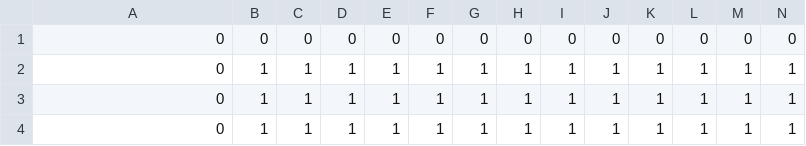
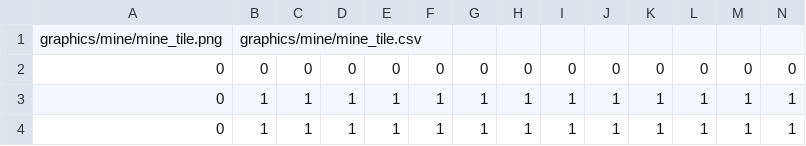
Before and after one commit to soonkookpark/TeamProjectGame, a CSV file: Heroes_of_Hammerwatch-bin/graphics/mine/tilemap.csv, drawn as a sheet; only a part is shown; the shorter side is filled out with more unchanged rows; rows hold the shown columns only; the diff names each change by its address in the sheet, - before the commit and + after, or states it on an @@ line.

```diff
--- a/Heroes_of_Hammerwatch-bin/graphics/mine/tilemap.csv
+++ b/Heroes_of_Hammerwatch-bin/graphics/mine/tilemap.csv
+row 1: graphics/mine/mine_tile.png | graphics/mine/mine_tile.csv
```
Also changed, not shown: Heroes_of_Hammerwatch-bin/scripts/SceneEditResourceList.csv, 13 other files.
